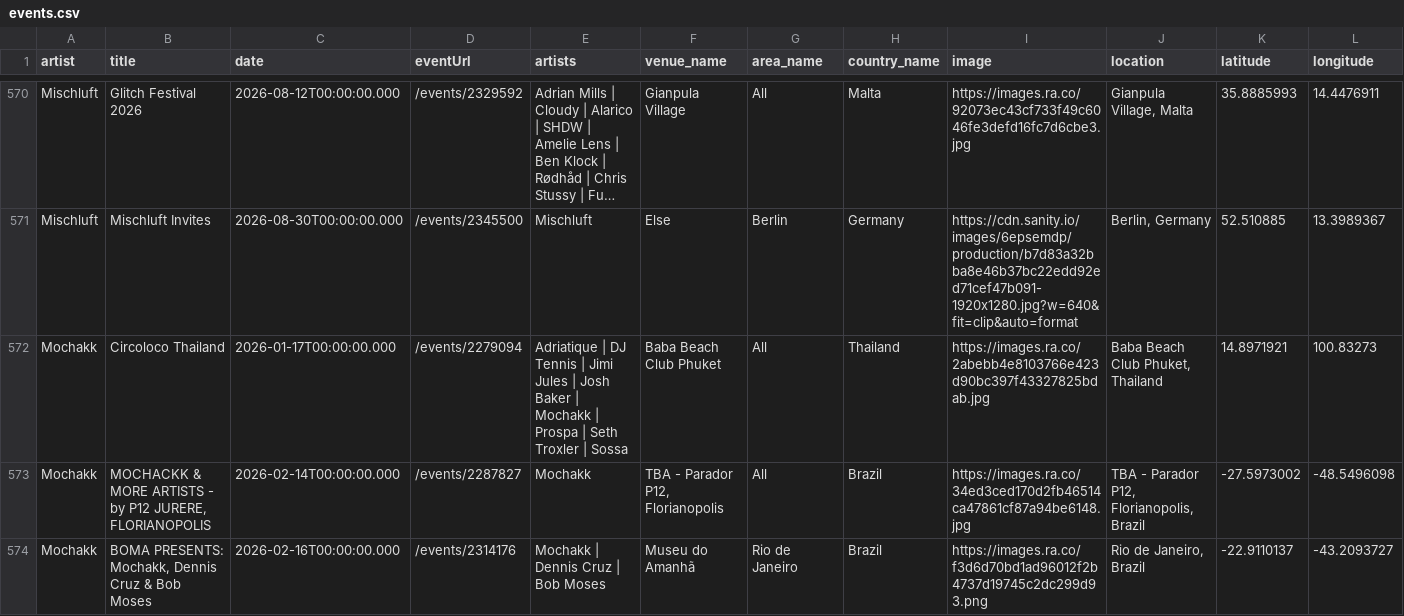
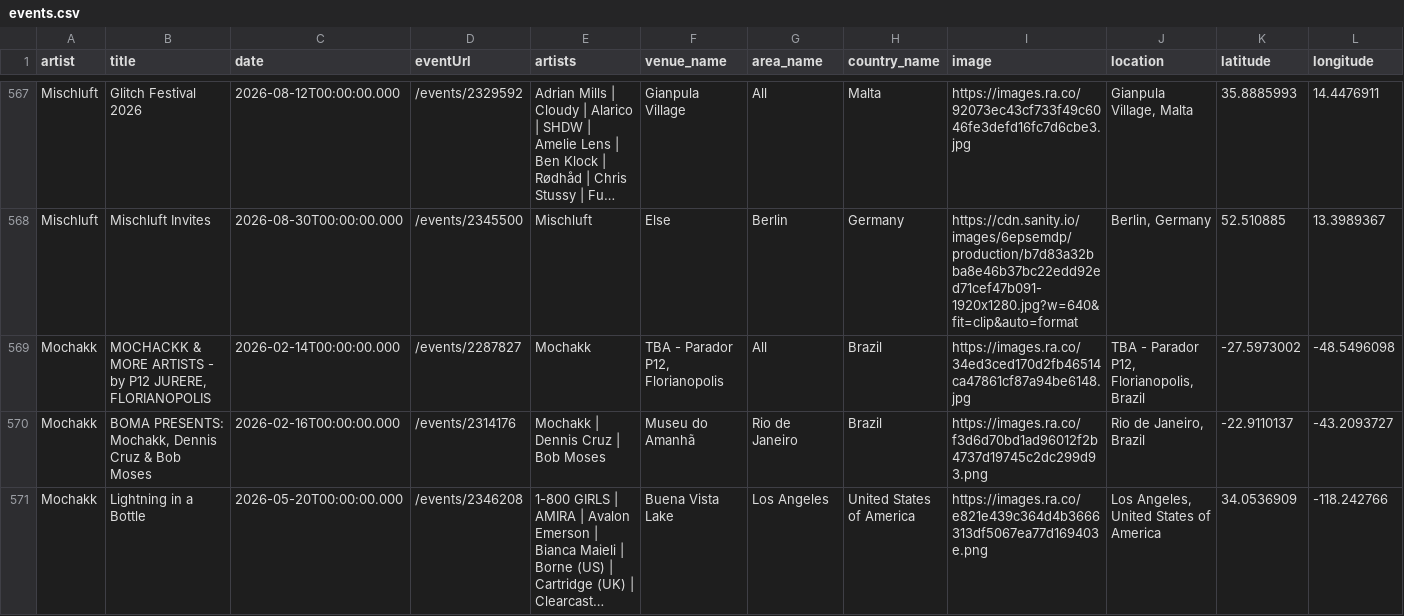
Before and after one commit to jankunnen-96/RA, a CSV file: events.csv, drawn as a sheet; only a part is shown, gaps mark what is left out; the shorter side is filled out with more unchanged rows; long unchanged cells end in …; removed rows and columns are numbered as before the commit, all else as after; rows hold the shown columns only; the diff covers the shown part only; the diff names each change by its address in the sheet, - before the commit and + after, or states it on an @@ line.

```diff
--- a/events.csv
+++ b/events.csv
-row 572: Mochakk | Circoloco Thailand | 2026-01-17T00:00:00.000 | /events/2279094 | Adriatique | DJ Tennis | Jimi Jules | Josh Baker | Mochakk | Prospa | Seth Troxler | Sossa | Baba Beach Club Phuket | All | Thailand | https://images.ra.co/2abebb4e8103766e423d90bc397f43327825bdab.jpg | Baba Beach Club Phuket, Thailand | 14.8971921 | 100.83273
```
Also changed, not shown: 2 added rows, 8 removed rows and 4 edited cells elsewhere in this file.
